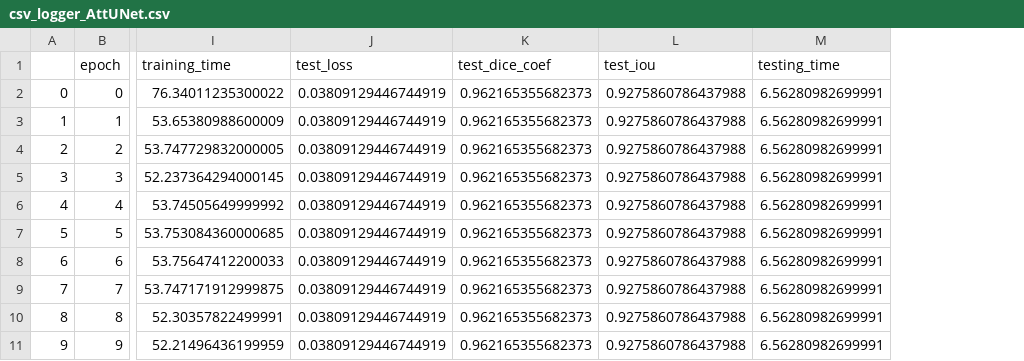
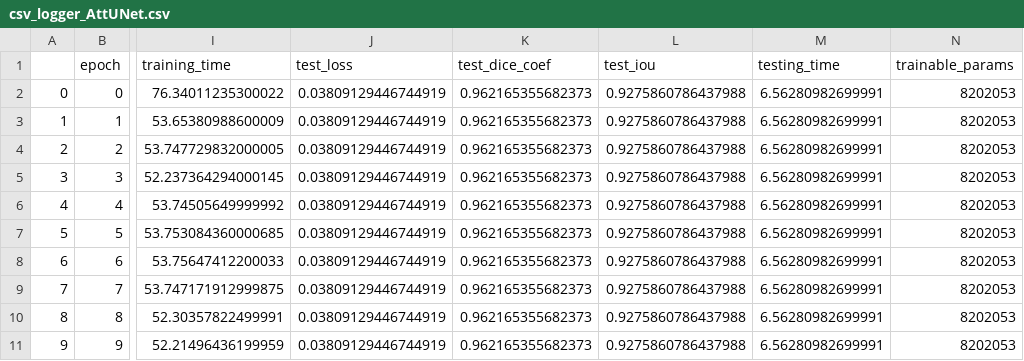
Before and after one commit to achmadbauravindah/modern_lung_segmentation_app, a CSV file: models/AttUNet/csv_logger_AttUNet.csv, drawn as a sheet; only a part is shown, gaps mark what is left out; the diff names each change by its address in the sheet, - before the commit and + after, or states it on an @@ line.

Commit message:
Update csv_logger_AttUNet.csv

```diff
--- a/models/AttUNet/csv_logger_AttUNet.csv
+++ b/models/AttUNet/csv_logger_AttUNet.csv
+column N (trainable_params), rows 2-11: all 8202053
```
